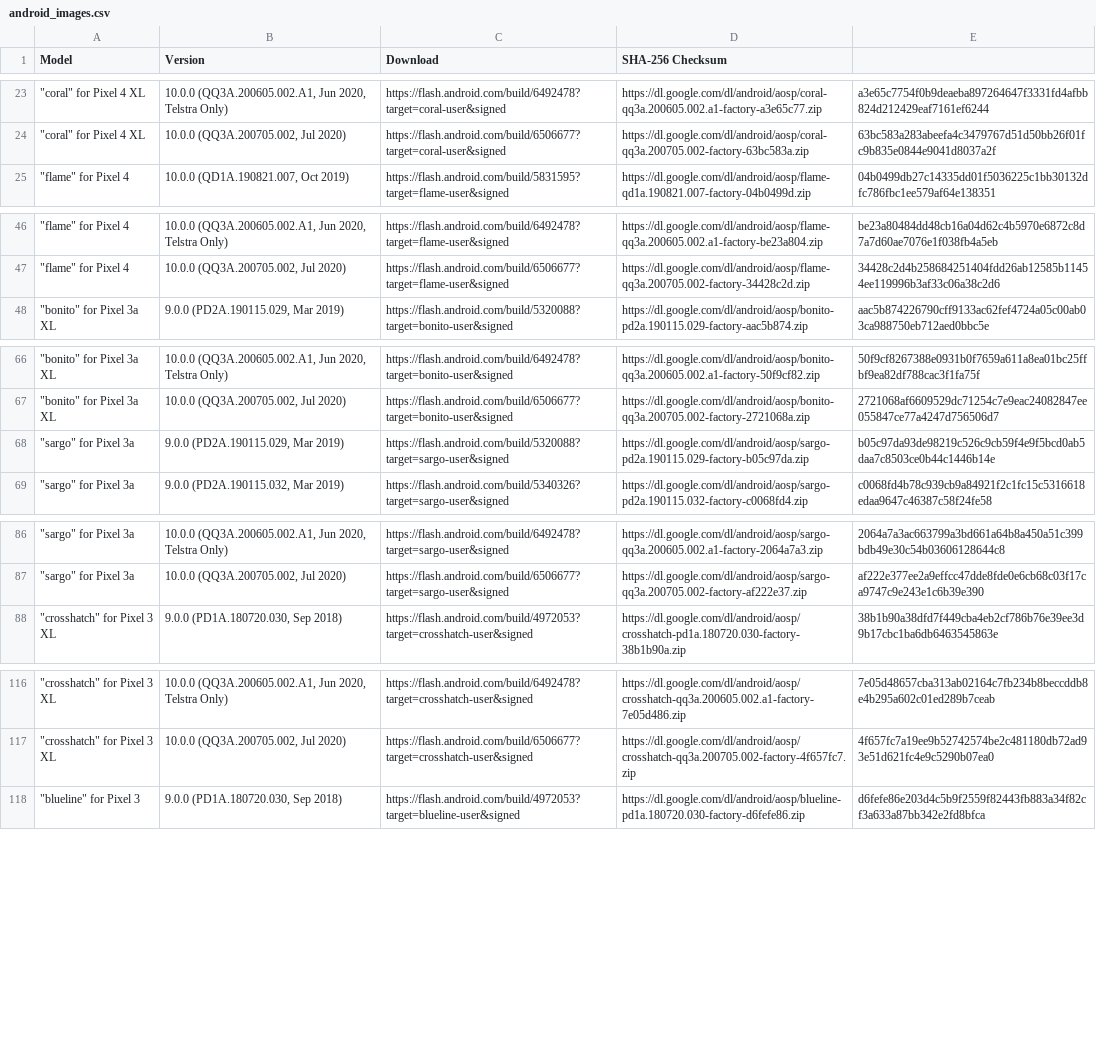
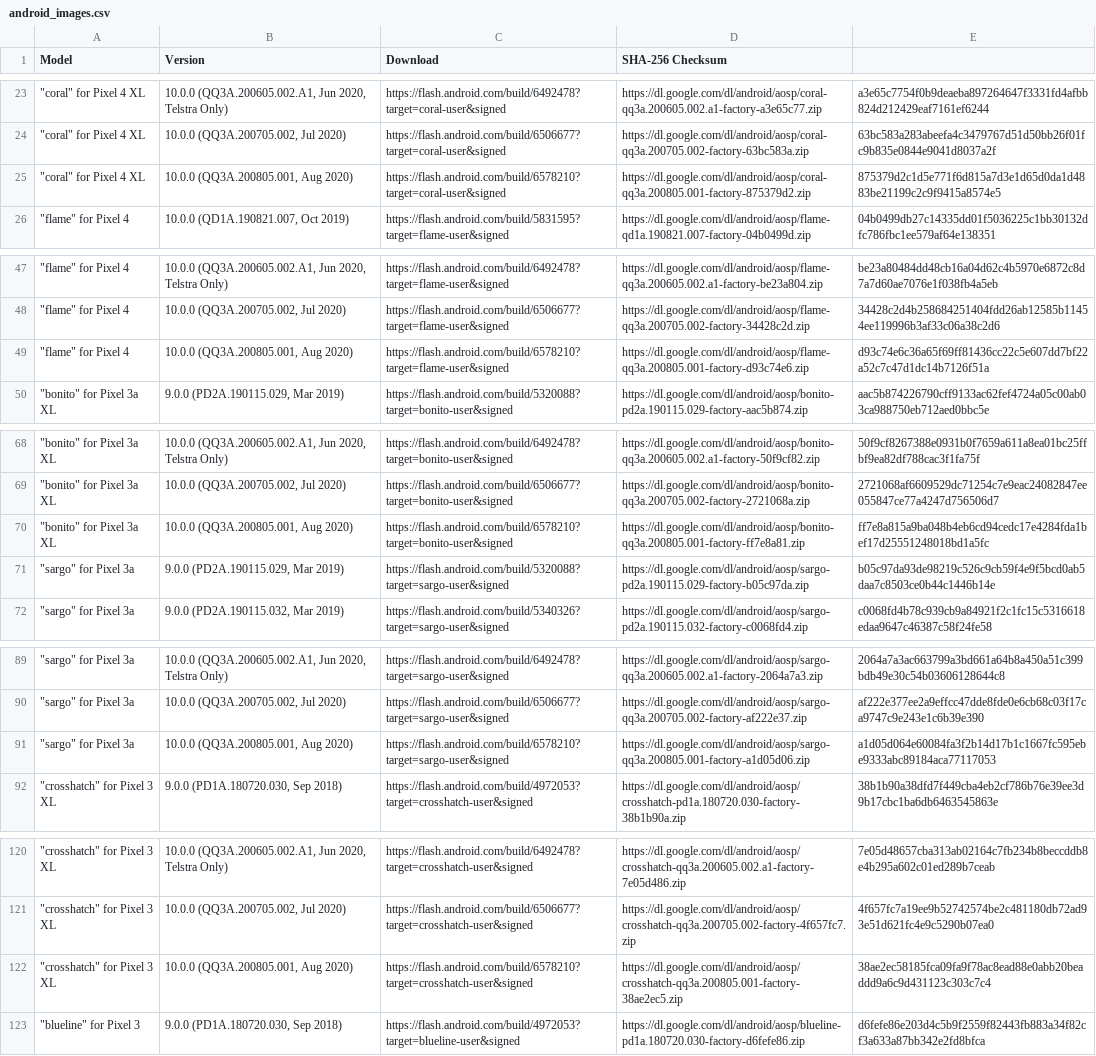
Before and after one commit to wuxianlin/get_android_data, a CSV file: data/android_images.csv, drawn as a sheet; only a part is shown, gaps mark what is left out; the diff covers the shown part only; the diff names each change by its address in the sheet, - before the commit and + after, or states it on an @@ line.

```diff
--- a/data/android_images.csv
+++ b/data/android_images.csv
+row 25: "coral" for Pixel 4 XL | 10.0.0 (QQ3A.200805.001, Aug 2020) | https://flash.android.com/build/6578210?target=coral-user&signed | https://dl.google.com/dl/android/aosp/coral-qq3a.200805.001-factory-875379d2.zip | 875379d2c1d5e771f6d815a7d3e1d65d0da1d4883be21199c2c9f9415a8574e5
+row 49: "flame" for Pixel 4 | 10.0.0 (QQ3A.200805.001, Aug 2020) | https://flash.android.com/build/6578210?target=flame-user&signed | https://dl.google.com/dl/android/aosp/flame-qq3a.200805.001-factory-d93c74e6.zip | d93c74e6c36a65f69ff81436cc22c5e607dd7bf22a52c7c47d1dc14b7126f51a
+row 70: "bonito" for Pixel 3a XL | 10.0.0 (QQ3A.200805.001, Aug 2020) | https://flash.android.com/build/6578210?target=bonito-user&signed | https://dl.google.com/dl/android/aosp/bonito-qq3a.200805.001-factory-ff7e8a81.zip | ff7e8a815a9ba048b4eb6cd94cedc17e4284fda1bef17d25551248018bd1a5fc
+row 91: "sargo" for Pixel 3a | 10.0.0 (QQ3A.200805.001, Aug 2020) | https://flash.android.com/build/6578210?target=sargo-user&signed | https://dl.google.com/dl/android/aosp/sargo-qq3a.200805.001-factory-a1d05d06.zip | a1d05d064e60084fa3f2b14d17b1c1667fc595ebe9333abc89184aca77117053
+row 122: "crosshatch" for Pixel 3 XL | 10.0.0 (QQ3A.200805.001, Aug 2020) | https://flash.android.com/build/6578210?target=crosshatch-user&signed | https://dl.google.com/dl/android/aosp/crosshatch-qq3a.200805.001-factory-38ae2ec5.zip | 38ae2ec58185fca09fa9f78ac8ead88e0abb20beaddd9a6c9d431123c303c7c4
```
Also changed, not shown: 3 added rows elsewhere in this file, data/android_ota_images.csv, data/flyme_rom.csv, 1 other file.
